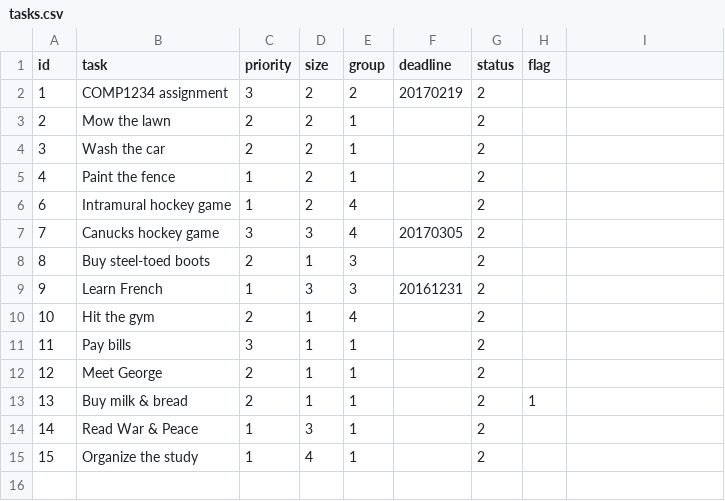
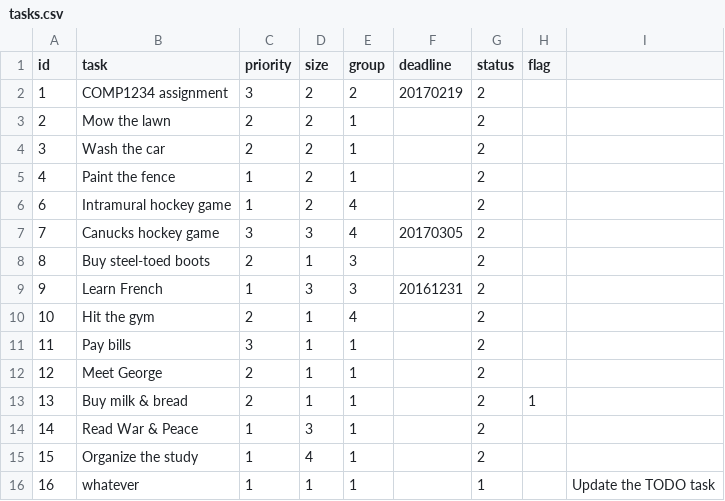
Before and after one commit to shanelboy/Lab5-Team10, a CSV file: data/tasks.csv, drawn as a sheet.

Commit message:
added tasks.xml

```diff
--- a/data/tasks.csv
+++ b/data/tasks.csv
@@ -15 +15,2 @@ id,task,priority,size,group,deadline,status,flag
 15,"Organize the study",1,4,1,,2,
+16,whatever,1,1,1,,1,,"Update the TODO task"
```
Also changed, not shown: 1 other file.
